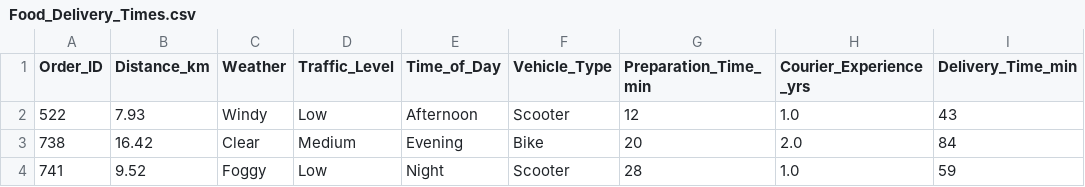
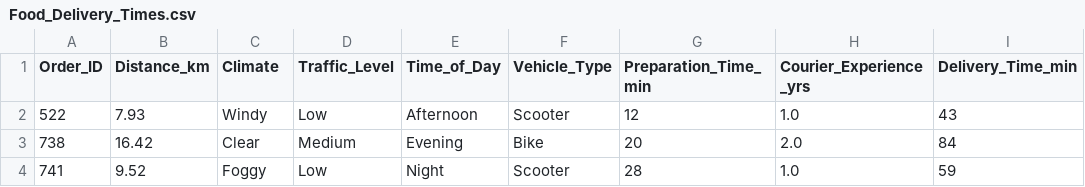
Before and after one commit to HarshiniK19/simple_project, a CSV file: Food_Delivery_Times.csv, drawn as a sheet; only a part is shown.

Commit message:
This is my first change

```diff
--- a/Food_Delivery_Times.csv
+++ b/Food_Delivery_Times.csv
@@ -1,2 +1,2 @@
-Order_ID,Distance_km,Weather,Traffic_Level,Time_of_Day,Vehicle_Type,Preparation_Time_min,Courier_Experience_yrs,Delivery_Time_min
+Order_ID,Distance_km,Climate,Traffic_Level,Time_of_Day,Vehicle_Type,Preparation_Time_min,Courier_Experience_yrs,Delivery_Time_min
 522,7.93,Windy,Low,Afternoon,Scooter,12,1.0,43
```
